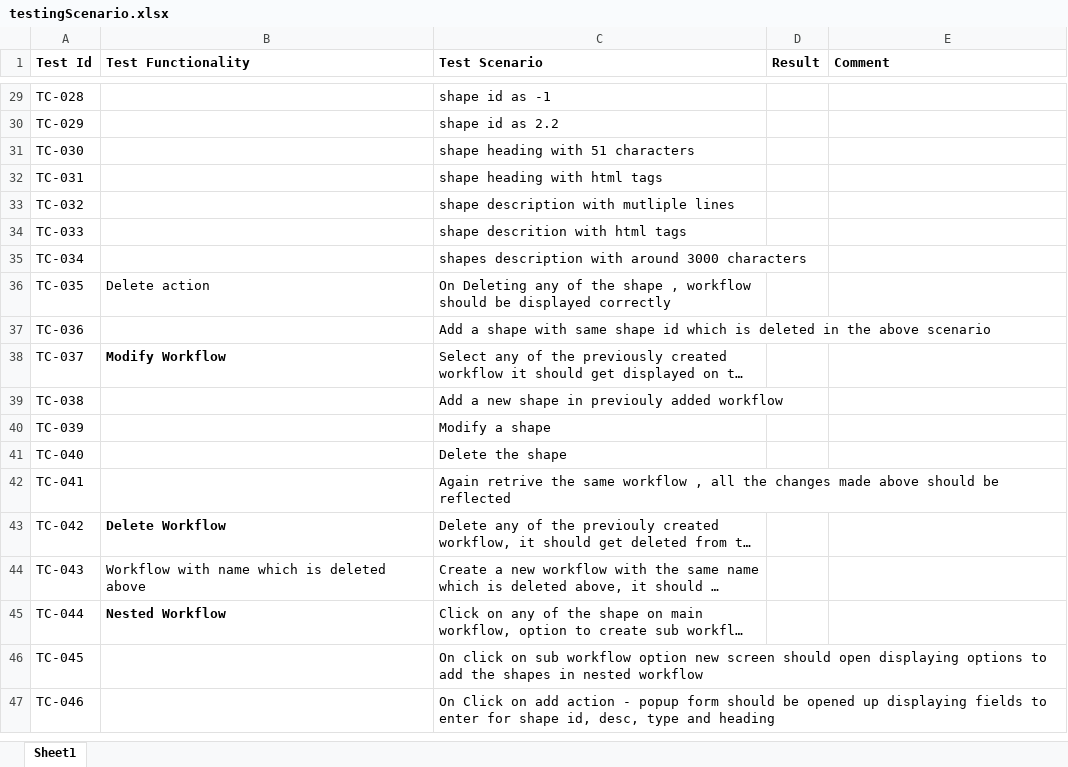
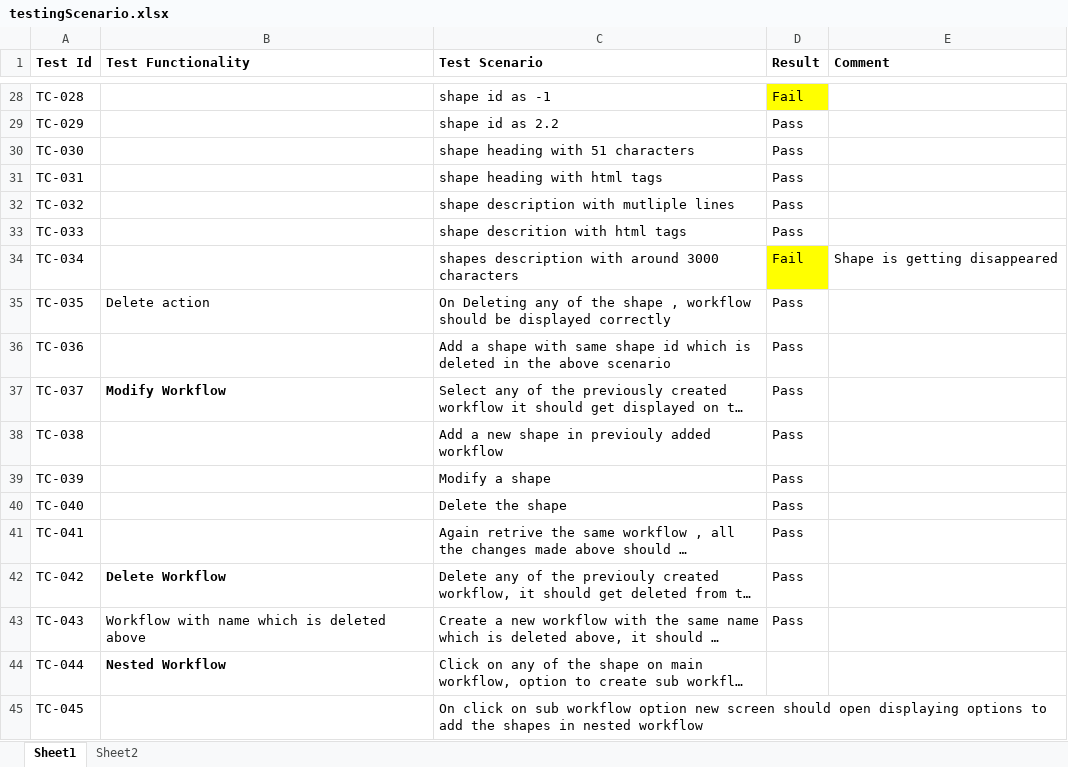
Before and after one commit to prateekagashe/workFlowCreator, an Excel workbook: Testing/testingScenario.xlsx, sheet Sheet1, drawn as a sheet; only a part is shown, gaps mark what is left out; the shorter side is filled out with more unchanged rows; long unchanged cells end in …; values as stored, in another font and other column widths than the file's, no borders; addresses are those after the commit; the diff covers the shown part only; the diff names each change by its address in the sheet, - before the commit and + after, or states it on an @@ line.

```diff
--- a/Testing/testingScenario.xlsx (sheet Sheet1)
+++ b/Testing/testingScenario.xlsx (sheet Sheet1)
+sheet tab: Sheet2
-D28 (Result): (empty)
+D28 (Result): Fail
-D28 fill: none
+D28 fill: #FFFF00
-D29:D33 (Result): (empty)
+D29:D33 (Result): Pass
-D34 (Result): (empty)
+D34 (Result): Fail
-D34 fill: none
+D34 fill: #FFFF00
-E34 (Comment): (empty)
+E34 (Comment): Shape is getting disappeared
-D35:D43 (Result): (empty)
+D35:D43 (Result): Pass
```
Also changed, not shown: 1 removed row, 27 edited cells and cell formats elsewhere in this sheet.
